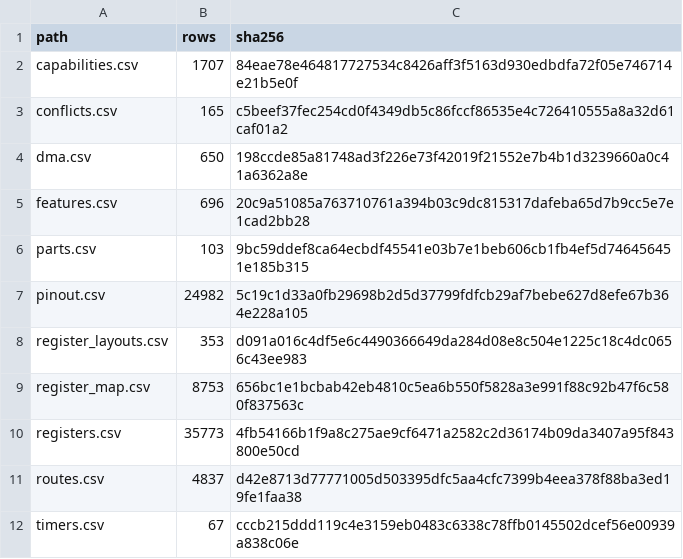
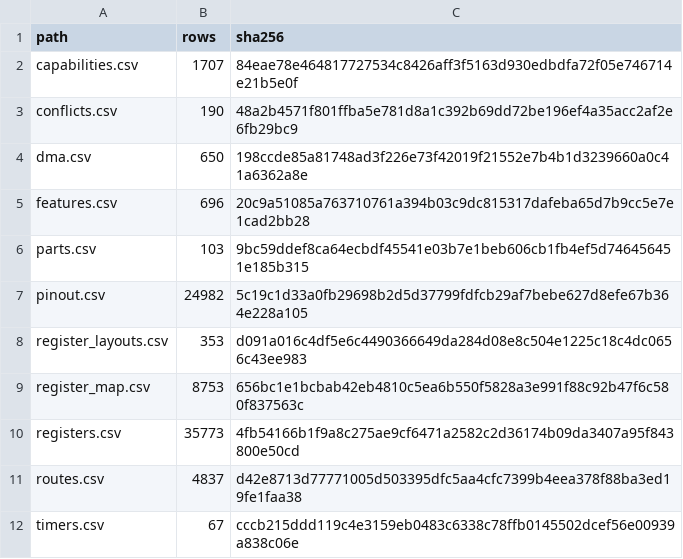
Before and after one commit to ch32-riscv-ug/ch32-device-data, a CSV file: index/manifest.csv, drawn as a sheet.

Commit message:
Update documentation and conflict resolution logic
- Enhanced Japanese and English README files to clarify the meaning of `field`, `kept`, `dissenting`, and `alternative` columns in conflict tables.
- Updated the `conflicts.csv` file to include additional operating conditions and their parameters for various CH32 series.
- Modified the `build_conflicts.py` script to improve the parsing of dissenting tokens and stated values, ensuring accurate extraction of conflicting information.
- Adjusted the manifest to reflect the updated row count for `conflicts.csv`.

```diff
--- a/index/manifest.csv
+++ b/index/manifest.csv
@@ -2,3 +2,3 @@ path,rows,sha256
 capabilities.csv,1707,84eae78e464817727534c8426aff3f5163d930edbdfa72f05e746714e21b5e0f
-conflicts.csv,165,c5beef37fec254cd0f4349db5c86fccf86535e4c726410555a8a32d61caf01a2
+conflicts.csv,190,48a2b4571f801ffba5e781d8a1c392b69dd72be196ef4a35acc2af2e6fb29bc9
 dma.csv,650,198ccde85a81748ad3f226e73f42019f21552e7b4b1d3239660a0c41a6362a8e
```
Also changed, not shown: index/conflicts.csv, 8 other files.
